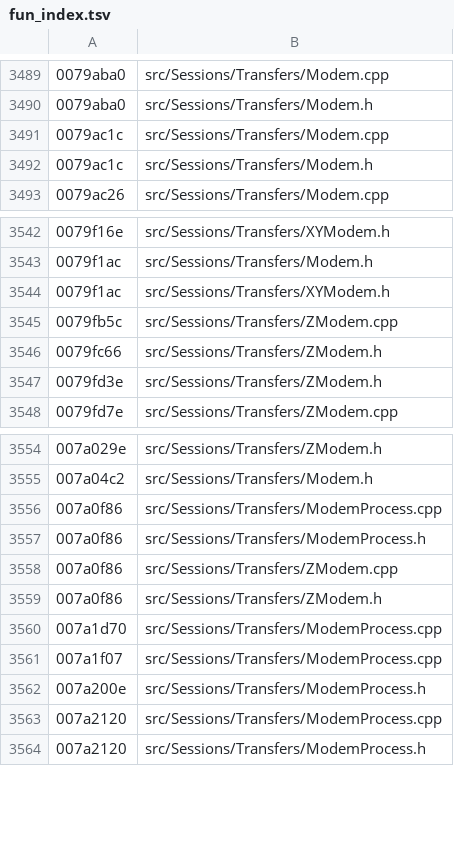
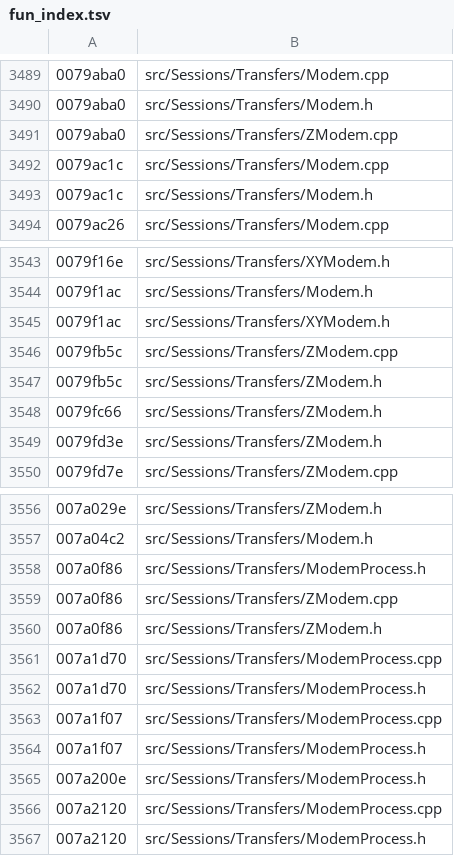
Before and after one commit to iotxfoundry/WindTerm, a TSV file: tools/re/data/fun_index.tsv, drawn as a sheet; only a part is shown, gaps mark what is left out; removed rows and columns are numbered as before the commit, all else as after; the diff names each change by its address in the sheet, - before the commit and + after, or states it on an @@ line.

Commit message:
传输进程槽落地:状态槽 + stdout/stderr 两条 readyRead 槽
1. FUN_0079fb5c(245B) → ZModem::setProcessState(int)
   - +0x80 与 state 相同则返回
   - state == 2(Running)→ +0x50 = 1(标记进入过运行态)
   - 旧值 2 → 新值 0 且 +0x50 == 1 → "Process %1 crashed before the transfer
     is completed."(0x34 字符)+ finish(false)
   - 末尾无条件 +0x80 = state
2. FUN_007a1d70(399B) → ModemProcess::onReadyReadStandardOutput()
   - 持锁 → 结束旗标(+0x20)已置则返回 → +0x30 非空则 QWaitCondition 等消费方
   - +0x30 = readAllStandardOutput()
   - mode(+0x24) == 0(接收):未命中(+0x28)则 emit readyRead(0);
     matcher(+0x40)命中 → +0x28 = 1 且 closeWriteChannel()
   - 其它 mode:只 emit readyRead(0)
3. FUN_007a1f07(247B) → ModemProcess::onReadyReadStandardError()
   - readAllStandardError() → 未结束则追加 +0x38 并 emit readyRead(1)

顺带:wire() 由 cited 空壳改为真实两条 connect。
账面:真实现 435(1.12%)/ 半成品 24 / 引用档 2260 / 未触及 36029。

```diff
--- a/tools/re/data/fun_index.tsv
+++ b/tools/re/data/fun_index.tsv
+row 3491: 0079aba0 | src/Sessions/Transfers/ZModem.cpp
+row 3547: 0079fb5c | src/Sessions/Transfers/ZModem.h
-row 3556: 007a0f86 | src/Sessions/Transfers/ModemProcess.cpp
+row 3562: 007a1d70 | src/Sessions/Transfers/ModemProcess.h
+row 3564: 007a1f07 | src/Sessions/Transfers/ModemProcess.h
```
Also changed, not shown: 7 other files.
